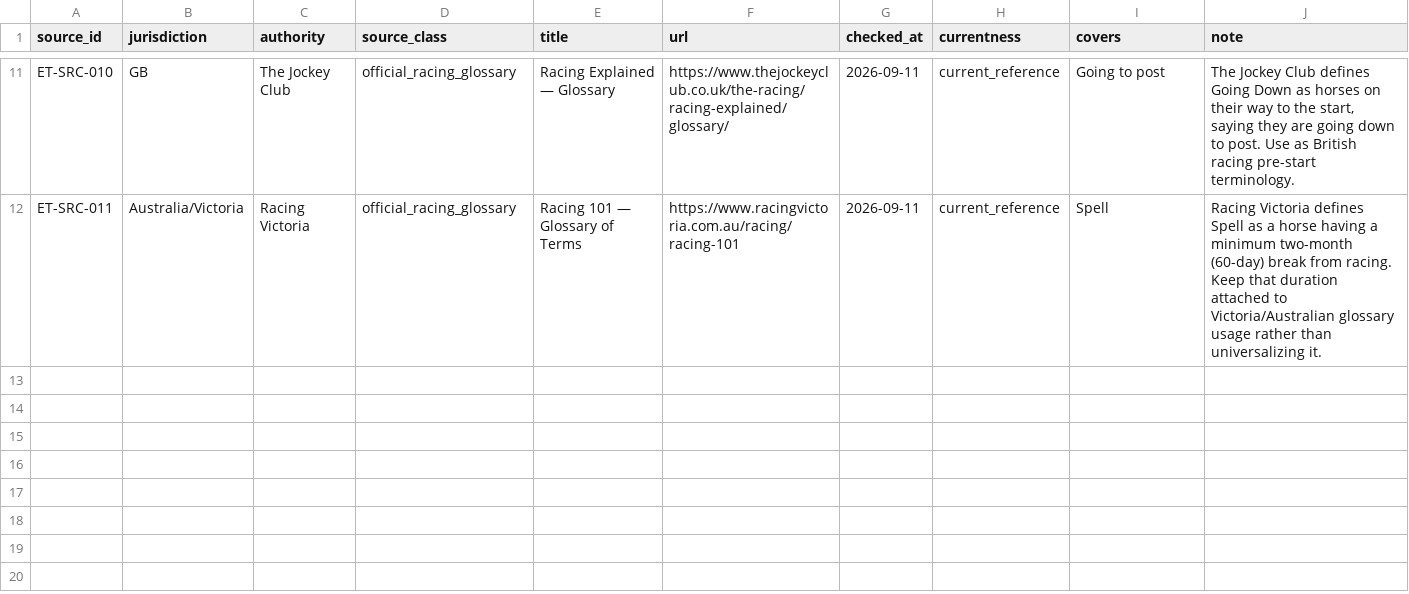
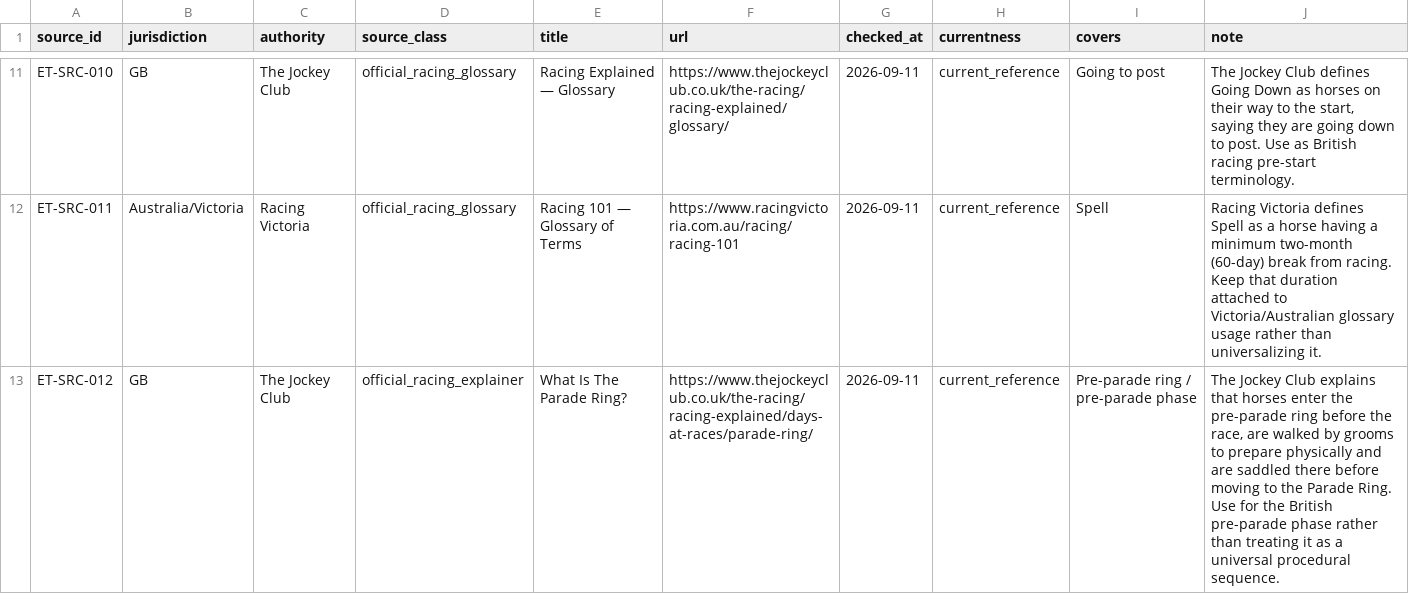
Before and after one commit to badjoke-lab/where-horses-run, a TSV file: data/glossary-master/sources/equipment-training-sources-v1.tsv, drawn as a sheet; only a part is shown, gaps mark what is left out; the diff names each change by its address in the sheet, - before the commit and + after, or states it on an @@ line.

Commit message:
data: close defensible equipment training residuals (#1054)
* data: extend equipment training residual sources

* data: merge Bike into Sulky

* data: verify Pre-parade terminology

* data: disposition Bike into Sulky

* data: audit equipment training residual cleanup

* data: update glossary coverage after equipment training residual cleanup

* data: update glossary gate after equipment training residual cleanup

* data: sync manifest after equipment training residual cleanup

* docs: sync glossary master after equipment training residual cleanup

* docs: sync glossary programme after equipment training residual cleanup

* docs: sync glossary roadmap after equipment training residual cleanup

```diff
--- a/data/glossary-master/sources/equipment-training-sources-v1.tsv
+++ b/data/glossary-master/sources/equipment-training-sources-v1.tsv
+row 13: ET-SRC-012 | GB | The Jockey Club | official_racing_explainer | What Is The Parade Ring? | https://www.thejockeyclub.co.uk/the-racing/racing-explained/days-at-races/parade-ring/ | 2026-09-11 | current_reference | Pre-parade ring / pre-parade phase | The Jockey Club explains that horses enter the pre-parade ring before the race, are walked by grooms to prepare physically and are saddled there before moving to the Parade Ring. Use for the British pre-parade phase rather than treating it as a universal procedural sequence.
```
Also changed, not shown: data/glossary-master/concepts/12-equip.tsv, data/glossary-master/concepts/13-train.tsv, 5 other files.
